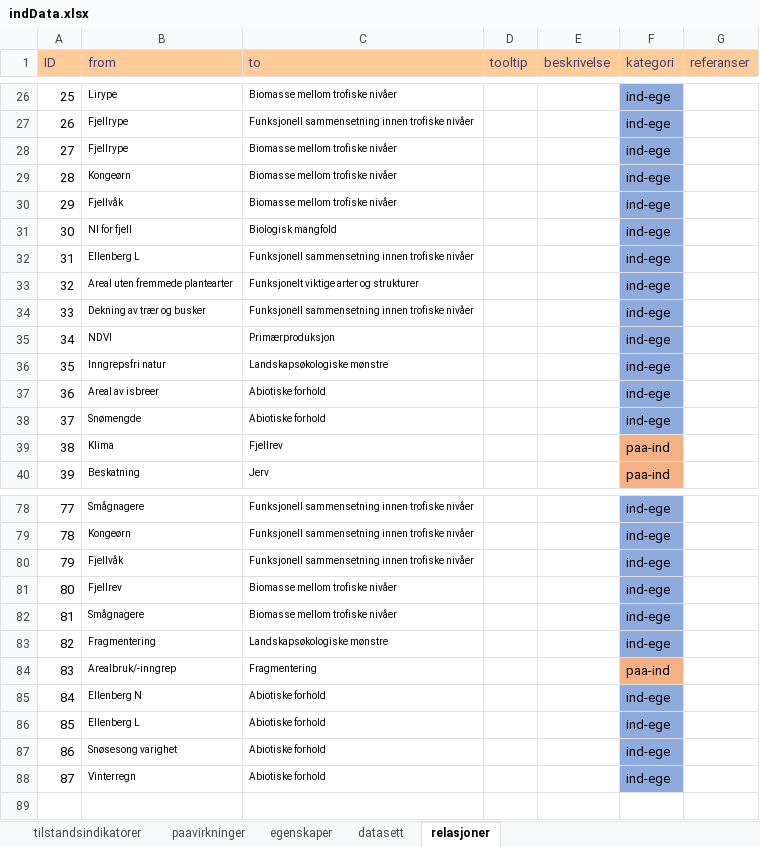
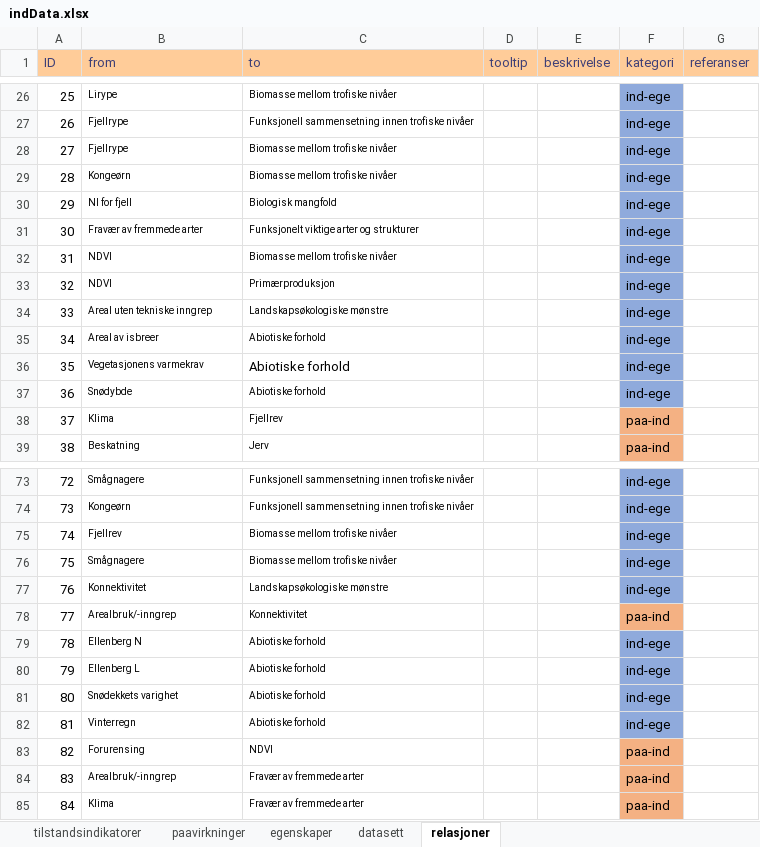
Before and after one commit to NINAnor/IBECA, an Excel workbook: data/indData.xlsx, sheet relasjoner, drawn as a sheet; only a part is shown, gaps mark what is left out; values as stored, in another font and other column widths than the file's, no borders; conditional formats not drawn; removed rows and columns are numbered as before the commit, all else as after; the diff covers the shown part only; the diff names each change by its address in the sheet, - before the commit and + after, or states it on an @@ line.

```diff
--- a/data/indData.xlsx (sheet relasjoner)
+++ b/data/indData.xlsx (sheet relasjoner)
@@ column A (ID) renumbered between rows 15 and 82 @@
-row 30: 29 | Fjellvåk | Biomasse mellom trofiske nivåer |  |  | ind-ege
-row 32: 31 | Ellenberg L | Funksjonell sammensetning innen trofiske nivåer |  |  | ind-ege
-B31 (from): Areal uten fremmede plantearter
+B31 (from): Fravær av fremmede arter
-row 34: 33 | Dekning av trær og busker | Funksjonell sammensetning innen trofiske nivåer |  |  | ind-ege
+row 32: 31 | NDVI | Biomasse mellom trofiske nivåer |  |  | ind-ege
-B34 (from): Inngrepsfri natur
+B34 (from): Areal uten tekniske inngrep
+row 36: 35 | Vegetasjonens varmekrav | Abiotiske forhold |  |  | ind-ege
-B37 (from): Snømengde
+B37 (from): Snødybde
-row 80: 79 | Fjellvåk | Funksjonell sammensetning innen trofiske nivåer |  |  | ind-ege
-B77 (from): Fragmentering
+B77 (from): Konnektivitet
-C78 (to): Fragmentering
+C78 (to): Konnektivitet
-B81 (from): Snøsesong varighet
+B81 (from): Snødekkets varighet
+row 83: 82 | Forurensing | NDVI |  |  | paa-ind
+row 84: 83 | Arealbruk/-inngrep | Fravær av fremmede arter |  |  | paa-ind
+row 85: 84 | Klima | Fravær av fremmede arter |  |  | paa-ind
```
Also changed, not shown: 1 added row, 5 removed rows and 10 edited cells elsewhere in this sheet, sheet tilstandsindikatorer, 3 other files.
